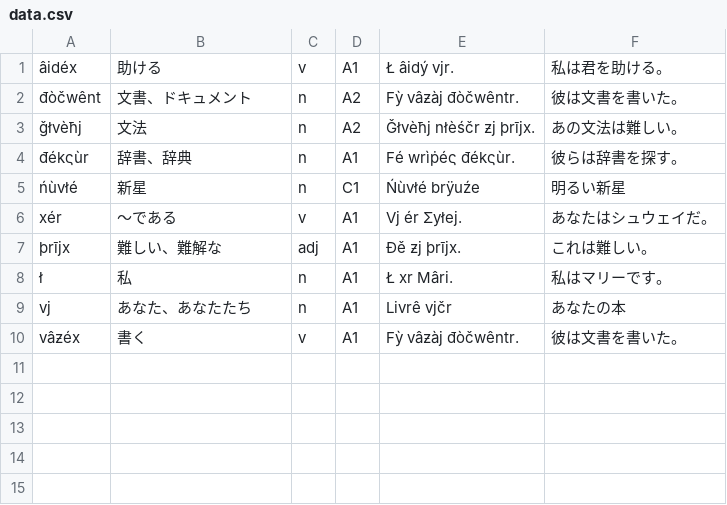
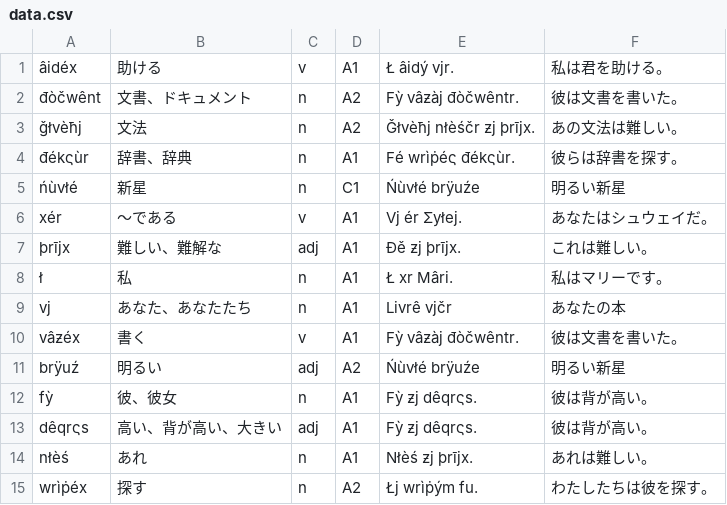
Before and after one commit to dragon-sub/xyvel, a CSV file: data/data.csv, drawn as a sheet.

Commit message:
Add the words

```diff
--- a/data/data.csv
+++ b/data/data.csv
@@ -10 +10,6 @@ vj,あなた、あなたたち,n,A1,Livrê vjčr,あなたの本
 vâƶéx,書く,v,A1,Fỳ vâƶàj đòčwêntr.,彼は文書を書いた。
+brÿuź,明るい,adj,A2,Ńùvłé brÿuźe,明るい新星
+fỳ,彼、彼女,n,A1,Fỳ ƶj dêqrςs.,彼は背が高い。
+dêqrςs,高い、背が高い、大きい,adj,A1,Fỳ ƶj dêqrςs.,彼は背が高い。
+nłèś,あれ,n,A1,Nłèś ƶj þrījx.,あれは難しい。
+wrìṗéx,探す,n,A2,Łj wrìṗým fu.,わたしたちは彼を探す。
```
